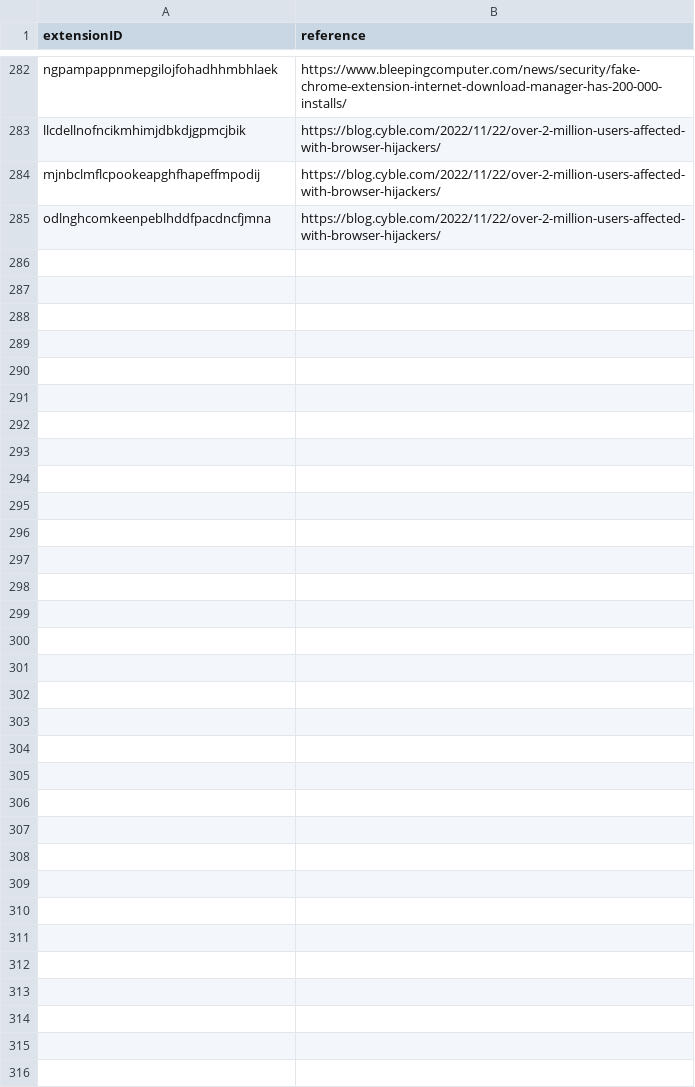
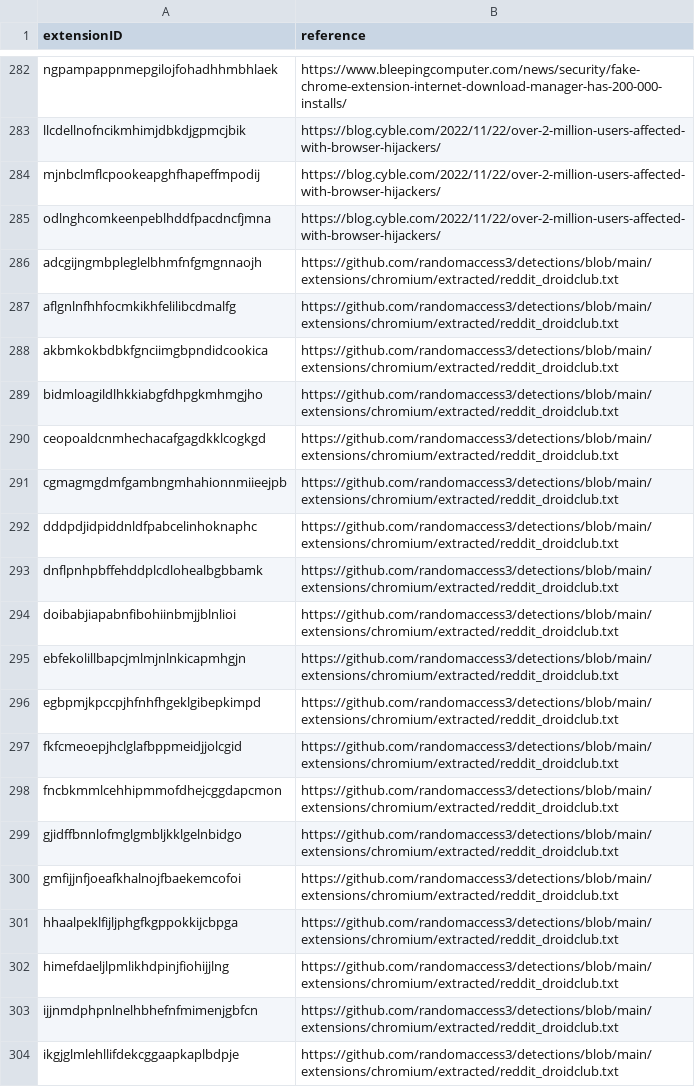
Before and after one commit to randomaccess3/detections, a CSV file: extensions/chromium/suspicious_chromium_extensions.csv, drawn as a sheet; only a part is shown, gaps mark what is left out; the diff covers the shown part only.

```diff
--- a/extensions/chromium/suspicious_chromium_extensions.csv
+++ b/extensions/chromium/suspicious_chromium_extensions.csv
@@ -285 +285,20 @@ mjnbclmflcpookeapghfhapeffmpodij,"https://blog.cyble.com/2022/11/22/over-2-milli
 odlnghcomkeenpeblhddfpacdncfjmna,"https://blog.cyble.com/2022/11/22/over-2-million-users-affected-with-browser-hijackers/"
+adcgijngmbpleglelbhmfnfgmgnnaojh,"https://github.com/randomaccess3/detections/blob/main/extensions/chromium/extracted/reddit_droidclub.txt"
+aflgnlnfhhfocmkikhfelilibcdmalfg,"https://github.com/randomaccess3/detections/blob/main/extensions/chromium/extracted/reddit_droidclub.txt"
+akbmkokbdbkfgnciimgbpndidcookica,"https://github.com/randomaccess3/detections/blob/main/extensions/chromium/extracted/reddit_droidclub.txt"
+bidmloagildlhkkiabgfdhpgkmhmgjho,"https://github.com/randomaccess3/detections/blob/main/extensions/chromium/extracted/reddit_droidclub.txt"
+ceopoaldcnmhechacafgagdkklcogkgd,"https://github.com/randomaccess3/detections/blob/main/extensions/chromium/extracted/reddit_droidclub.txt"
+cgmagmgdmfgambngmhahionnmiieejpb,"https://github.com/randomaccess3/detections/blob/main/extensions/chromium/extracted/reddit_droidclub.txt"
+dddpdjidpiddnldfpabcelinhoknaphc,"https://github.com/randomaccess3/detections/blob/main/extensions/chromium/extracted/reddit_droidclub.txt"
+dnflpnhpbffehddplcdlohealbgbbamk,"https://github.com/randomaccess3/detections/blob/main/extensions/chromium/extracted/reddit_droidclub.txt"
+doibabjiapabnfibohiinbmjjblnlioi,"https://github.com/randomaccess3/detections/blob/main/extensions/chromium/extracted/reddit_droidclub.txt"
+ebfekolillbapcjmlmjnlnkicapmhgjn,"https://github.com/randomaccess3/detections/blob/main/extensions/chromium/extracted/reddit_droidclub.txt"
+egbpmjkpccpjhfnhfhgeklgibepkimpd,"https://github.com/randomaccess3/detections/blob/main/extensions/chromium/extracted/reddit_droidclub.txt"
+fkfcmeoepjhclglafbppmeidjjolcgid,"https://github.com/randomaccess3/detections/blob/main/extensions/chromium/extracted/reddit_droidclub.txt"
+fncbkmmlcehhipmmofdhejcggdapcmon,"https://github.com/randomaccess3/detections/blob/main/extensions/chromium/extracted/reddit_droidclub.txt"
+gjidffbnnlofmglgmbljkklgelnbidgo,"https://github.com/randomaccess3/detections/blob/main/extensions/chromium/extracted/reddit_droidclub.txt"
+gmfijjnfjoeafkhalnojfbaekemcofoi,"https://github.com/randomaccess3/detections/blob/main/extensions/chromium/extracted/reddit_droidclub.txt"
+hhaalpeklfijljphgfkgppokkijcbpga,"https://github.com/randomaccess3/detections/blob/main/extensions/chromium/extracted/reddit_droidclub.txt"
+himefdaeljlpmlikhdpinjfiohijjlng,"https://github.com/randomaccess3/detections/blob/main/extensions/chromium/extracted/reddit_droidclub.txt"
+ijjnmdphpnlnelhbhefnfmimenjgbfcn,"https://github.com/randomaccess3/detections/blob/main/extensions/chromium/extracted/reddit_droidclub.txt"
+ikgjglmlehllifdekcggaapkaplbdpje,"https://github.com/randomaccess3/detections/blob/main/extensions/chromium/extracted/reddit_droidclub.txt"
```
Also changed, not shown: 22 added rows elsewhere in this file, 1 other file.
